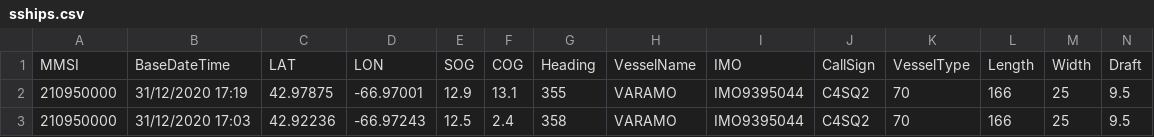
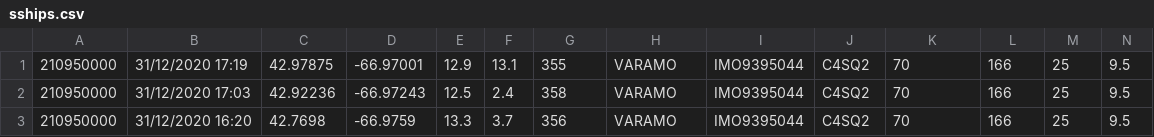
Before and after one commit to 1190772/LAB-Project-3, a CSV file: sships.csv, drawn as a sheet; only a part is shown; the shorter side is filled out with more unchanged rows; rows hold the shown columns only; the diff names each change by its address in the sheet, - before the commit and + after, or states it on an @@ line.

```diff
--- a/sships.csv
+++ b/sships.csv
-row 1: MMSI | BaseDateTime | LAT | LON | SOG | COG | Heading | VesselName | IMO | CallSign | VesselType | Length | Width | Draft
```
Also changed, not shown: 4 other files.
